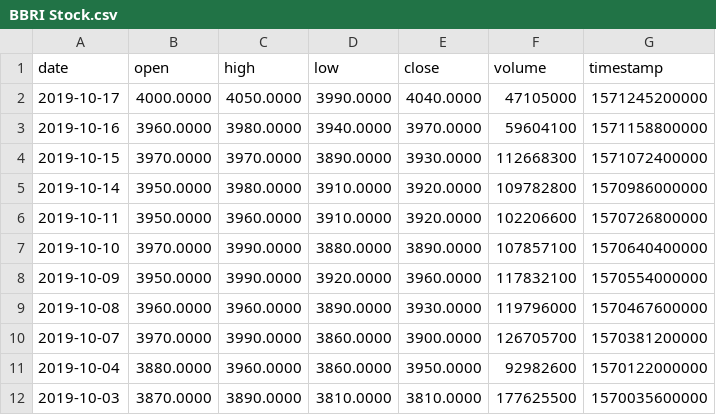
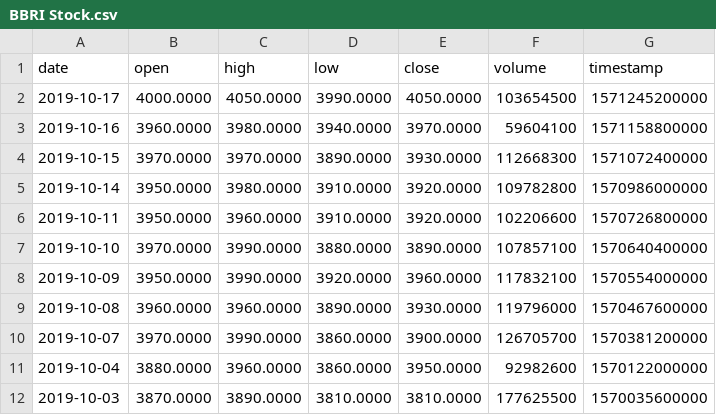
Before and after one commit to VolantisBRI/VolantisProject, a CSV file: Stocks/BBRI Stock.csv, drawn as a sheet.

Commit message:
Update BBRI Stock.csv

```diff
--- a/Stocks/BBRI Stock.csv
+++ b/Stocks/BBRI Stock.csv
@@ -1,3 +1,3 @@
 date,open,high,low,close,volume,timestamp
-2019-10-17,4000.0000,4050.0000,3990.0000,4040.0000,47105000,1571245200000
+2019-10-17,4000.0000,4050.0000,3990.0000,4050.0000,103654500,1571245200000
 2019-10-16,3960.0000,3980.0000,3940.0000,3970.0000,59604100,1571158800000
```
